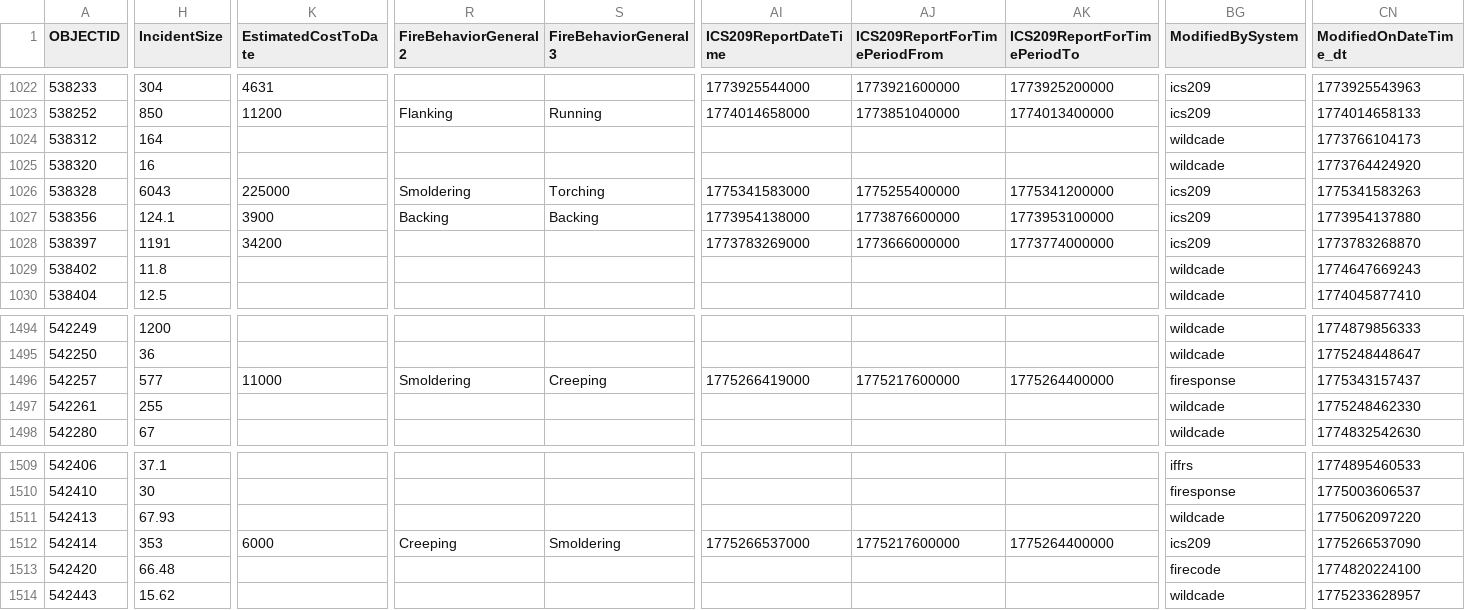
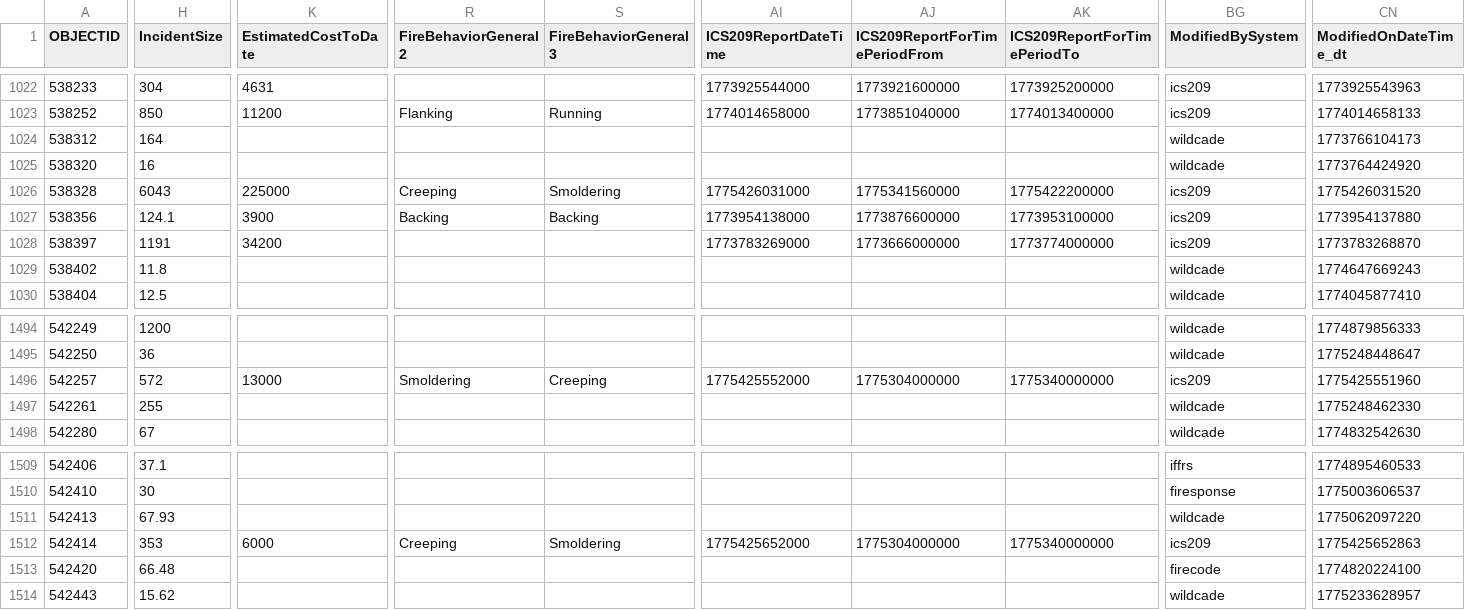
Before and after one commit to githamm/wildfire-tracker, a CSV file: data/wildfire_ytd.csv, drawn as a sheet; only a part is shown, gaps mark what is left out; the diff covers the shown part only; the diff names each change by its address in the sheet, - before the commit and + after, or states it on an @@ line.

```diff
--- a/data/wildfire_ytd.csv
+++ b/data/wildfire_ytd.csv
-R1026 (FireBehaviorGeneral2): Smoldering
+R1026 (FireBehaviorGeneral2): Creeping
-S1026 (FireBehaviorGeneral3): Torching
+S1026 (FireBehaviorGeneral3): Smoldering
-AI1026 (ICS209ReportDateTime): 1775341583000
+AI1026 (ICS209ReportDateTime): 1775426031000
-AJ1026 (ICS209ReportForTimePeriodFrom): 1775255400000
+AJ1026 (ICS209ReportForTimePeriodFrom): 1775341560000
-AK1026 (ICS209ReportForTimePeriodTo): 1775341200000
+AK1026 (ICS209ReportForTimePeriodTo): 1775422200000
-CN1026 (ModifiedOnDateTime_dt): 1775341583263
+CN1026 (ModifiedOnDateTime_dt): 1775426031520
-H1496 (IncidentSize): 577
+H1496 (IncidentSize): 572
-K1496 (EstimatedCostToDate): 11000
+K1496 (EstimatedCostToDate): 13000
-AI1496 (ICS209ReportDateTime): 1775266419000
+AI1496 (ICS209ReportDateTime): 1775425552000
-AJ1496 (ICS209ReportForTimePeriodFrom): 1775217600000
+AJ1496 (ICS209ReportForTimePeriodFrom): 1775304000000
-AK1496 (ICS209ReportForTimePeriodTo): 1775264400000
+AK1496 (ICS209ReportForTimePeriodTo): 1775340000000
-BG1496 (ModifiedBySystem): firesponse
+BG1496 (ModifiedBySystem): ics209
-CN1496 (ModifiedOnDateTime_dt): 1775343157437
+CN1496 (ModifiedOnDateTime_dt): 1775425551960
-AI1512 (ICS209ReportDateTime): 1775266537000
+AI1512 (ICS209ReportDateTime): 1775425652000
-AJ1512 (ICS209ReportForTimePeriodFrom): 1775217600000
+AJ1512 (ICS209ReportForTimePeriodFrom): 1775304000000
-AK1512 (ICS209ReportForTimePeriodTo): 1775264400000
+AK1512 (ICS209ReportForTimePeriodTo): 1775340000000
-CN1512 (ModifiedOnDateTime_dt): 1775266537090
+CN1512 (ModifiedOnDateTime_dt): 1775425652863
```
Also changed, not shown: 50 edited cells elsewhere in this file.
